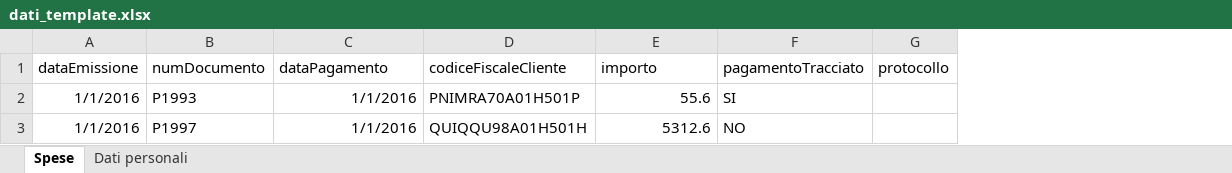
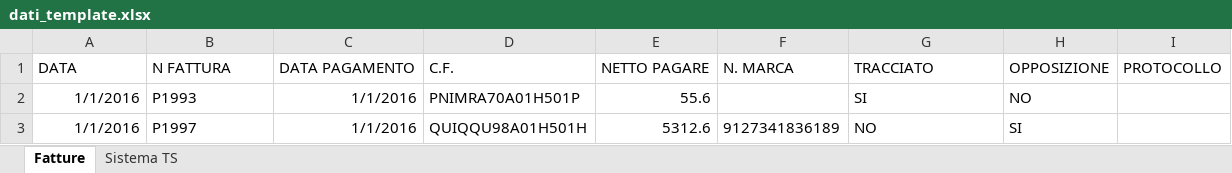
Before and after one commit to timendum/sistemats, an Excel workbook: dati_template.xlsx, sheet Fatture, drawn as a sheet; values as stored, in another font and other column widths than the file's, no borders; removed rows and columns are numbered as before the commit, all else as after; the diff names each change by its address in the sheet, - before the commit and + after, or states it on an @@ line.

Commit message:
Nuova versione: formato excel + nuovi campi

```diff
--- a/dati_template.xlsx (sheet Fatture)
+++ b/dati_template.xlsx (sheet Fatture)
-sheet tab: Spese
+sheet tab: Fatture
-sheet tab: Dati personali
+sheet tab: Sistema TS
+column F, row 3: 9127341836189
-column G, empty
+column H, rows 2-3: NO | SI
+column I, empty
-row 1: dataEmissione | numDocumento | dataPagamento | codiceFiscaleCliente | importo | pagamentoTracciato | protocollo
+row 1: DATA | N FATTURA | DATA PAGAMENTO | C.F. | NETTO PAGARE | N. MARCA | TRACCIATO | OPPOSIZIONE | PROTOCOLLO
```
Also changed, not shown: sheet Sistema TS, 4 other files.
